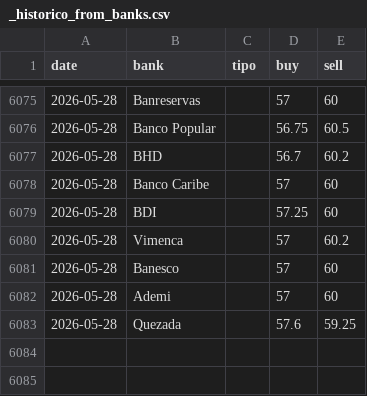
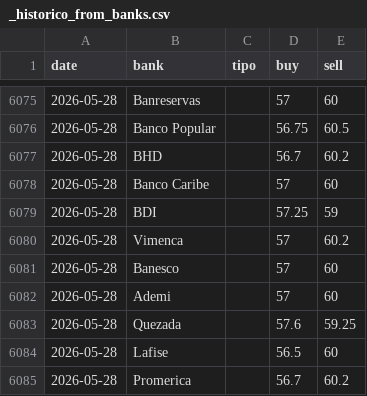
Before and after one commit to albertrosa96/webscraping-tc, a CSV file: data/from_banks/_historico_from_banks.csv, drawn as a sheet; only a part is shown, gaps mark what is left out.

```diff
--- a/data/from_banks/_historico_from_banks.csv
+++ b/data/from_banks/_historico_from_banks.csv
@@ -6078,3 +6078,3 @@ date,bank,tipo,buy,sell
 2026-05-28,Banco Caribe,,57,60
-2026-05-28,BDI,,57.25,60
+2026-05-28,BDI,,57.25,59
 2026-05-28,Vimenca,,57,60.2
@@ -6083 +6083,3 @@ date,bank,tipo,buy,sell
 2026-05-28,Quezada,,57.6,59.25
+2026-05-28,Lafise,,56.5,60
+2026-05-28,Promerica,,56.7,60.2
```
Also changed, not shown: data/from_banks/csv/2026-05-28.csv, data/infodolar/_historico_infodolar.csv, 7 other files.
